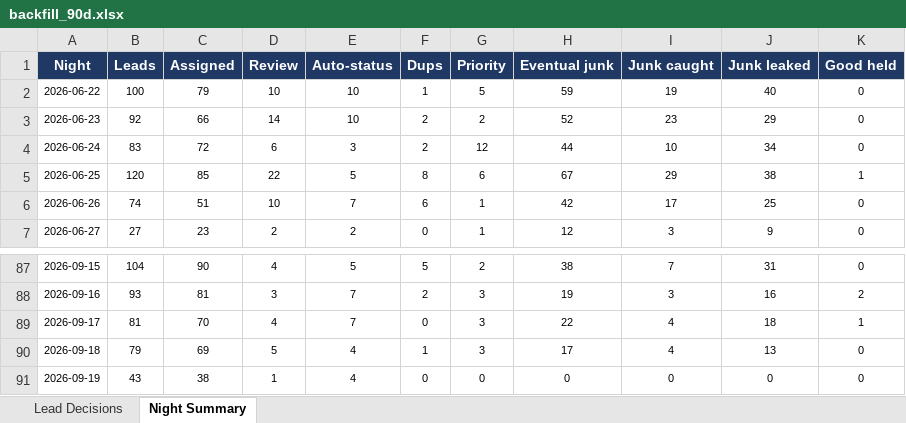
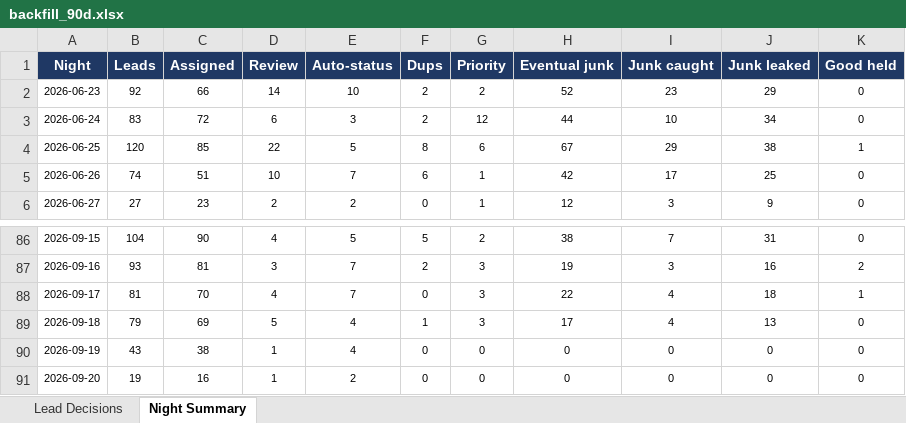
Before and after one commit to kurvnick/kurvpay-pcrep, an Excel workbook: logs/backfill_90d.xlsx, sheet Night Summary, drawn as a sheet; only a part is shown, gaps mark what is left out; values as stored, in another font and other column widths than the file's, no borders; removed rows and columns are numbered as before the commit, all else as after; the diff names each change by its address in the sheet, - before the commit and + after, or states it on an @@ line.

```diff
--- a/logs/backfill_90d.xlsx (sheet Night Summary)
+++ b/logs/backfill_90d.xlsx (sheet Night Summary)
-row 2: 2026-06-22 | 100 | 79 | 10 | 10 | 1 | 5 | 59 | 19 | 40 | 0
+row 91: 2026-09-20 | 19 | 16 | 1 | 2 | 0 | 0 | 0 | 0 | 0 | 0
```
Also changed, not shown: sheet Lead Decisions.
